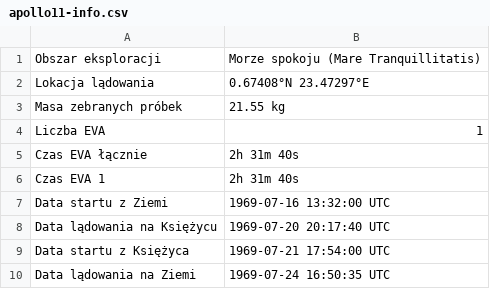
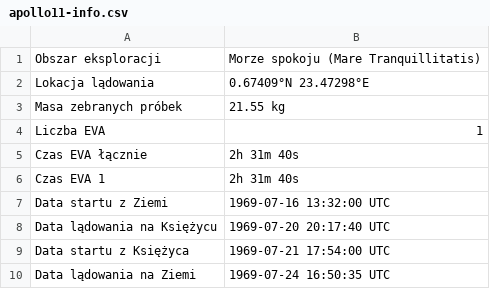
Before and after one commit to AstroMatt/book-apollo-moon-experiments-alsep, a CSV file: apollo/data/apollo11-info.csv, drawn as a sheet.

```diff
--- a/apollo/data/apollo11-info.csv
+++ b/apollo/data/apollo11-info.csv
@@ -1,3 +1,3 @@
 "Obszar eksploracji", "Morze spokoju (Mare Tranquillitatis)"
-"Lokacja lądowania", "0.67408°N 23.47297°E"
+"Lokacja lądowania", "0.67409°N 23.47298°E"
 "Masa zebranych próbek", "21.55 kg"
```
Also changed, not shown: apollo/data/apollo12-info.csv, apollo/data/apollo16-info.csv, 36 other files.
